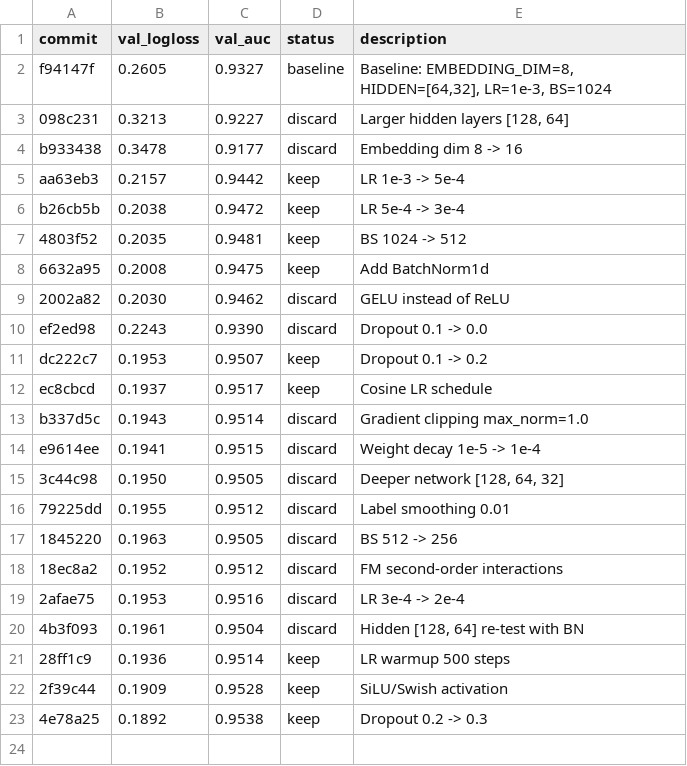
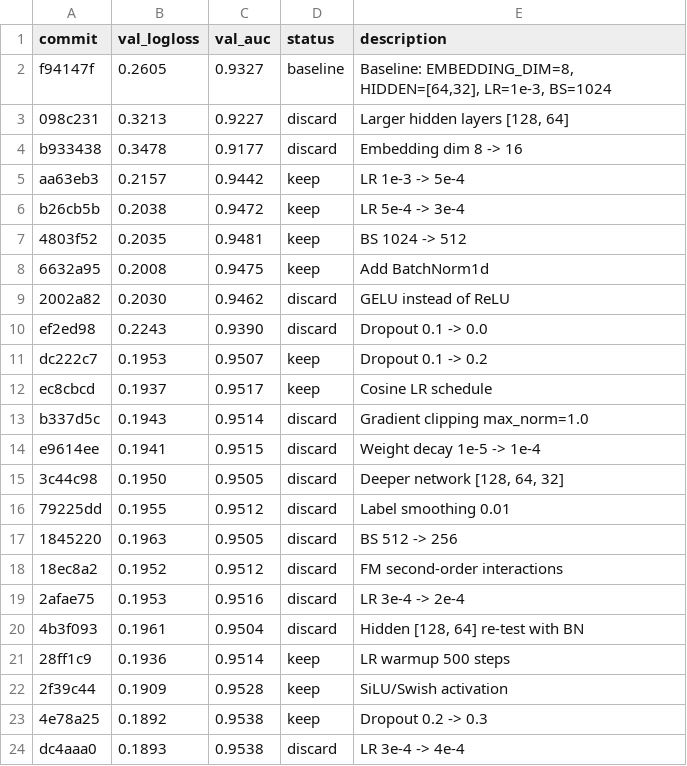
Before and after one commit to ggruschka/autoresearch-equativ-demo, a TSV file: ctr_prediction/results.tsv, drawn as a sheet; the diff names each change by its address in the sheet, - before the commit and + after, or states it on an @@ line.

Commit message:
Results: discard LR=4e-4 (logloss 0.1893 > 0.1892)

```diff
--- a/ctr_prediction/results.tsv
+++ b/ctr_prediction/results.tsv
+row 24: dc4aaa0 | 0.1893 | 0.9538 | discard | LR 3e-4 -> 4e-4
```
Also changed, not shown: 1 other file.
